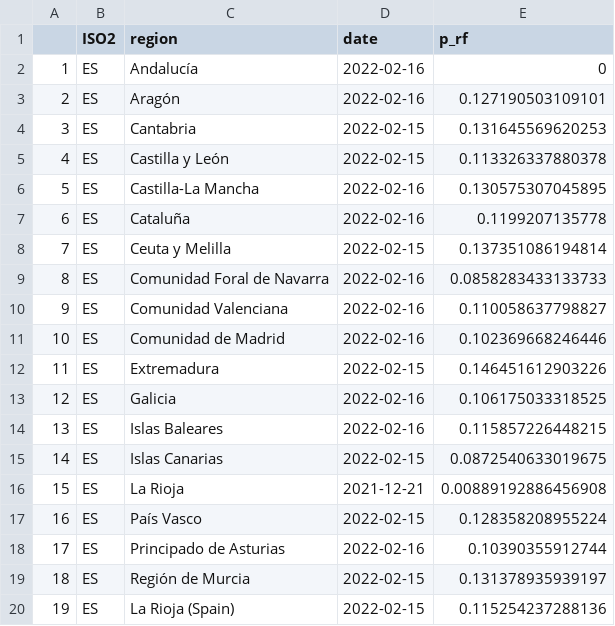
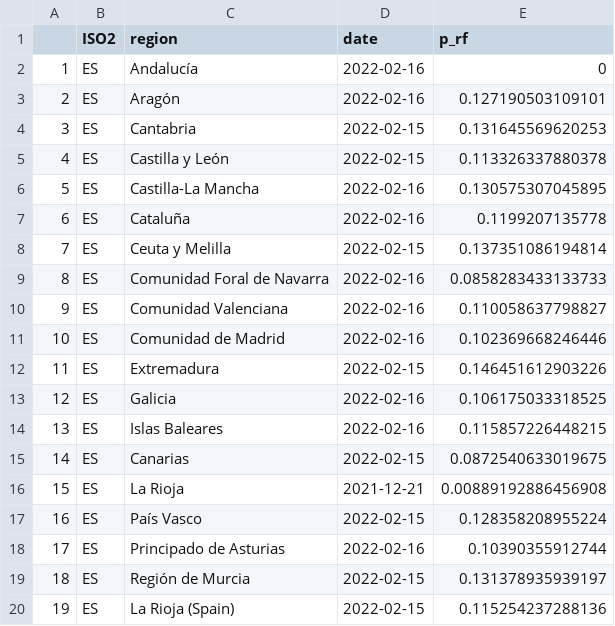
Before and after one commit to JesusRufino/Pruebas_IMDEA, a CSV file: Last_values_p_rf.csv, drawn as a sheet.

Commit message:
Update Last_values_p_rf.csv

```diff
--- a/Last_values_p_rf.csv
+++ b/Last_values_p_rf.csv
@@ -14,3 +14,3 @@
 "13","ES","Islas Baleares","2022-02-16","0.115857226448215"
-"14","ES","Islas Canarias","2022-02-15","0.0872540633019675"
+"14","ES","Canarias","2022-02-15","0.0872540633019675"
 "15","ES","La Rioja","2021-12-21","0.00889192886456908"
```
